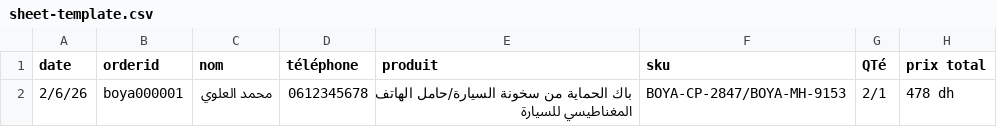
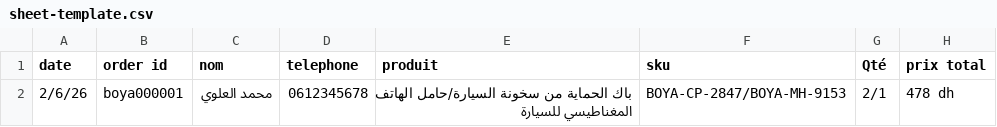
Before and after one commit to Abdovp/frontend, a CSV file: sheet-template.csv, drawn as a sheet.

Commit message:
Align sheet template telephone header

```diff
--- a/sheet-template.csv
+++ b/sheet-template.csv
@@ -1,2 +1,2 @@
-date,orderid,nom,téléphone,produit,sku,QTé,prix total
+date,order id,nom,telephone,produit,sku,Qté,prix total
 2/6/26,boya000001,محمد العلوي,0612345678,باك الحماية من سخونة السيارة/حامل الهاتف المغناطيسي للسيارة,BOYA-CP-2847/BOYA-MH-9153,2/1,478 dh
```
